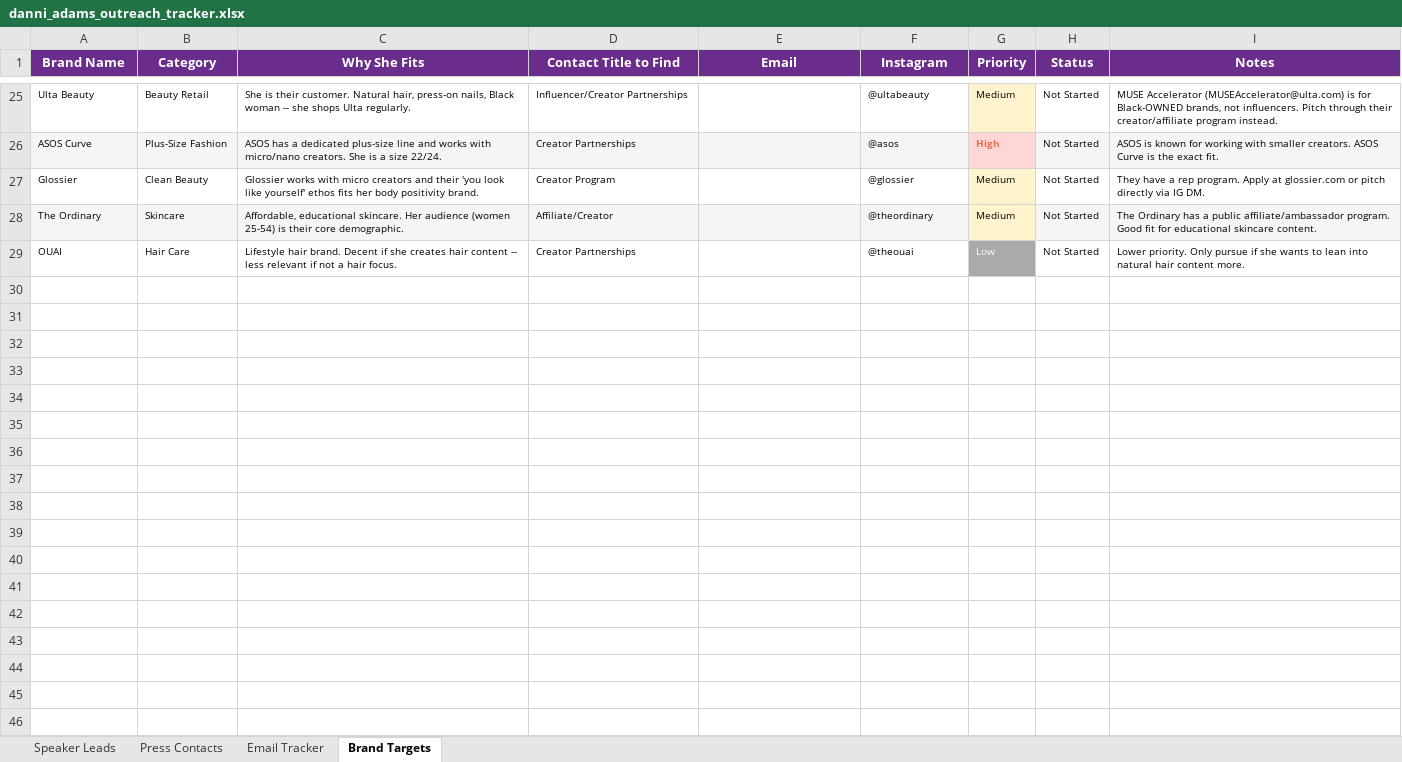
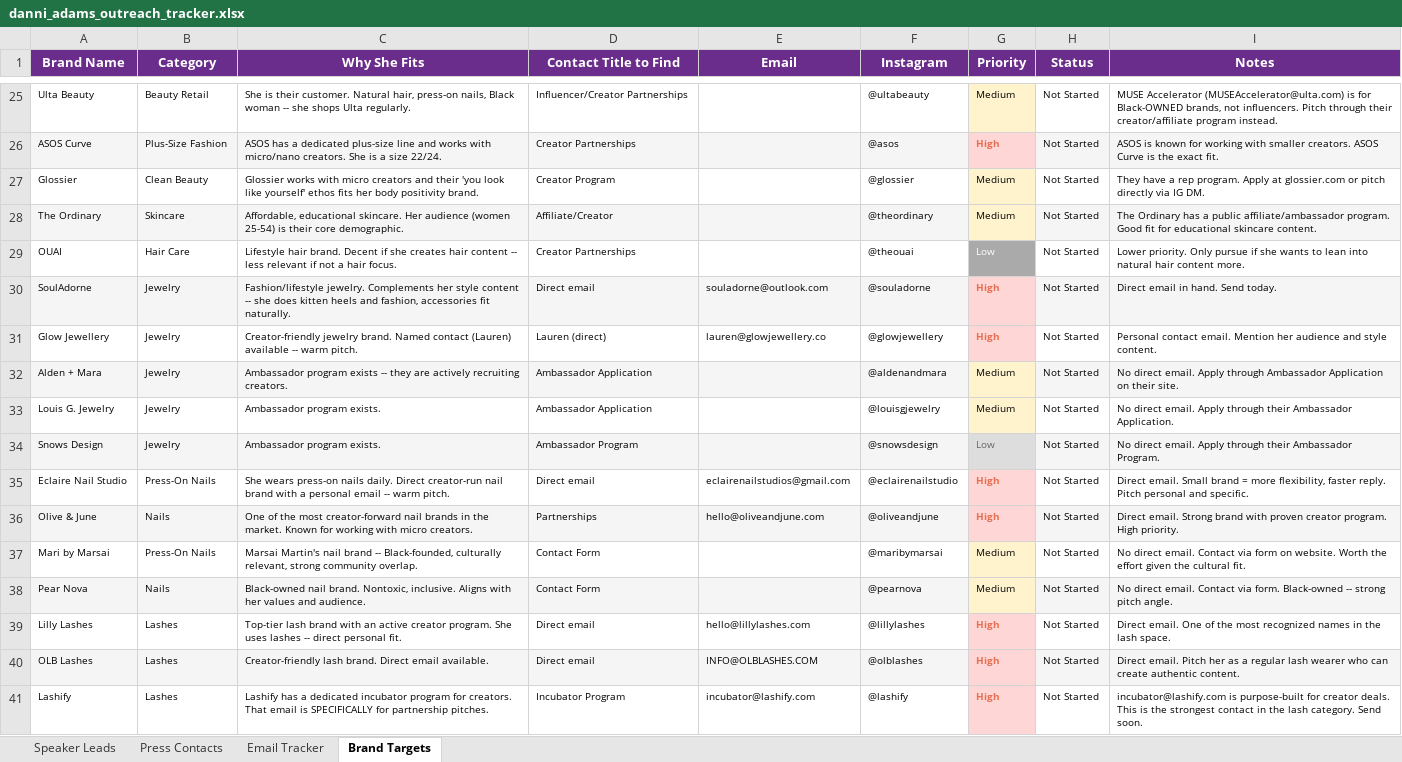
Before and after one commit to amapoundcake-png/danielle-npsbleads, an Excel workbook: danni_adams_outreach_tracker.xlsx, sheet Brand Targets, drawn as a sheet; only a part is shown, gaps mark what is left out; values as stored, in another font and other column widths than the file's, no borders; the diff covers the shown part only; the diff names each change by its address in the sheet, - before the commit and + after, or states it on an @@ line.

```diff
--- a/danni_adams_outreach_tracker.xlsx (sheet Brand Targets)
+++ b/danni_adams_outreach_tracker.xlsx (sheet Brand Targets)
+row 30: SoulAdorne | Jewelry | Fashion/lifestyle jewelry. Complements her style content -- she does kitten heels and fashion, accessories fit naturally. | Direct email | souladorne@outlook.com | @souladorne | High | Not Started | Direct email in hand. Send today.
+row 31: Glow Jewellery | Jewelry | Creator-friendly jewelry brand. Named contact (Lauren) available -- warm pitch. | Lauren (direct) | lauren@glowjewellery.co | @glowjewellery | High | Not Started | Personal contact email. Mention her audience and style content.
+row 32: Alden + Mara | Jewelry | Ambassador program exists -- they are actively recruiting creators. | Ambassador Application |  | @aldenandmara | Medium | Not Started | No direct email. Apply through Ambassador Application on their site.
+row 33: Louis G. Jewelry | Jewelry | Ambassador program exists. | Ambassador Application |  | @louisgjewelry | Medium | Not Started | No direct email. Apply through their Ambassador Application.
+row 34: Snows Design | Jewelry | Ambassador program exists. | Ambassador Program |  | @snowsdesign | Low | Not Started | No direct email. Apply through their Ambassador Program.
+row 35: Eclaire Nail Studio | Press-On Nails | She wears press-on nails daily. Direct creator-run nail brand with a personal email -- warm pitch. | Direct email | eclairenailstudios@gmail.com | @eclairenailstudio | High | Not Started | Direct email. Small brand = more flexibility, faster reply. Pitch personal and specific.
+row 36: Olive & June | Nails | One of the most creator-forward nail brands in the market. Known for working with micro creators. | Partnerships | hello@oliveandjune.com | @oliveandjune | High | Not Started | Direct email. Strong brand with proven creator program. High priority.
+row 37: Mari by Marsai | Press-On Nails | Marsai Martin's nail brand -- Black-founded, culturally relevant, strong community overlap. | Contact Form |  | @maribymarsai | Medium | Not Started | No direct email. Contact via form on website. Worth the effort given the cultural fit.
+row 38: Pear Nova | Nails | Black-owned nail brand. Nontoxic, inclusive. Aligns with her values and audience. | Contact Form |  | @pearnova | Medium | Not Started | No direct email. Contact via form. Black-owned -- strong pitch angle.
+row 39: Lilly Lashes | Lashes | Top-tier lash brand with an active creator program. She uses lashes -- direct personal fit. | Direct email | hello@lillylashes.com | @lillylashes | High | Not Started | Direct email. One of the most recognized names in the lash space.
+row 40: OLB Lashes | Lashes | Creator-friendly lash brand. Direct email available. | Direct email | INFO@OLBLASHES.COM | @olblashes | High | Not Started | Direct email. Pitch her as a regular lash wearer who can create authentic content.
+row 41: Lashify | Lashes | Lashify has a dedicated incubator program for creators. That email is SPECIFICALLY for partnership pitches. | Incubator Program | incubator@lashify.com | @lashify | High | Not Started | incubator@lashify.com is purpose-built for creator deals. This is the strongest contact in the lash category. Send soon.
```
Also changed, not shown: 11 added rows elsewhere in this sheet.
